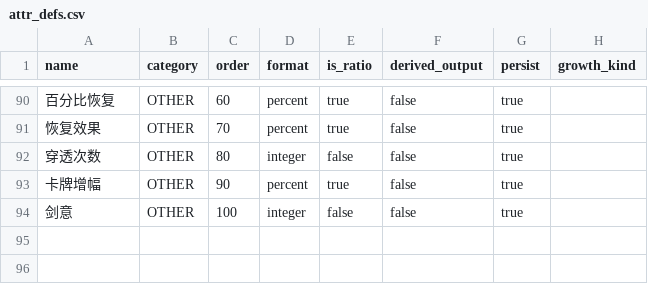
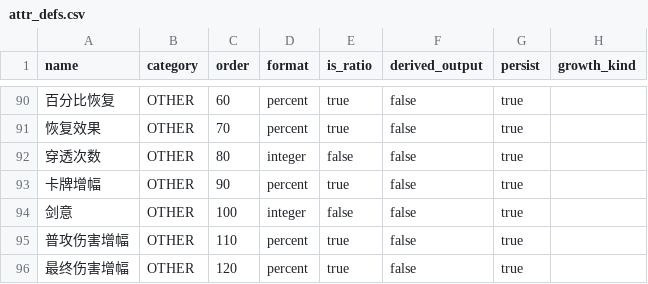
Before and after one commit to WindXRan/y3td, a CSV file: maps/EntryMap/script/data_csv/by_feature/common/attr_defs.csv, drawn as a sheet; only a part is shown, gaps mark what is left out; the diff names each change by its address in the sheet, - before the commit and + after, or states it on an @@ line.

```diff
--- a/maps/EntryMap/script/data_csv/by_feature/common/attr_defs.csv
+++ b/maps/EntryMap/script/data_csv/by_feature/common/attr_defs.csv
+row 95: 普攻伤害增幅 | OTHER | 110 | percent | true | false | true
+row 96: 最终伤害增幅 | OTHER | 120 | percent | true | false | true
```
Also changed, not shown: maps/EntryMap/script/data_csv/battlefield_scene_config.csv, maps/EntryMap/script/data_csv/by_feature/economy/shangchengdaojv.csv, 11 other files.
